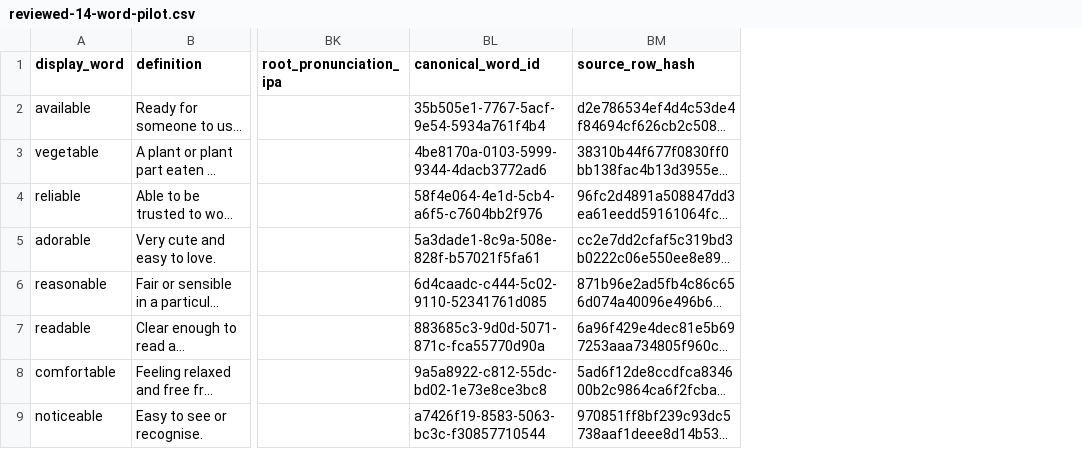
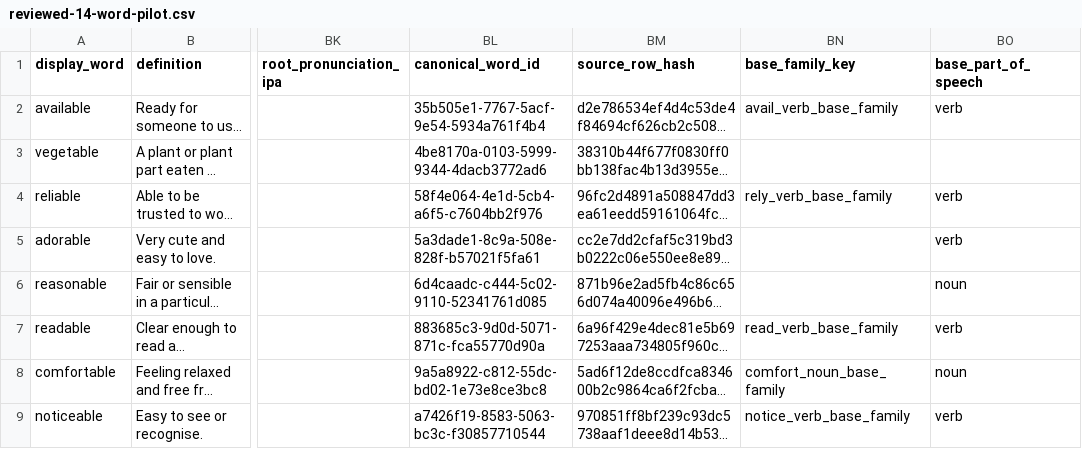
Before and after one commit to leesanderson1992-hash/scarletts-spells, a CSV file: docs/implementation/seed-data/teaching-dictionary/candidates/2026-11-03-canonical-pilot/reviewed-14-word-pilot.csv, drawn as a sheet; only a part is shown, gaps mark what is left out; long unchanged cells end in …; the diff names each change by its address in the sheet, - before the commit and + after, or states it on an @@ line.

Commit message:
Record reviewed base families and publish unrouted family imports atomically

```diff
--- a/docs/implementation/seed-data/teaching-dictionary/candidates/2026-11-03-canonical-pilot/reviewed-14-word-pilot.csv
+++ b/docs/implementation/seed-data/teaching-dictionary/candidates/2026-11-03-canonical-pilot/reviewed-14-word-pilot.csv
+column BN (base_family_key), rows 2-9: avail_verb_base_family |  | rely_verb_base_family |  |  | read_verb_base_family | comfort_noun_base_family | notice_verb_base_family
+column BO (base_part_of_speech), rows 2-9: verb |  | verb | verb | noun | verb | noun | verb
```
Also changed, not shown: 10 other files.
